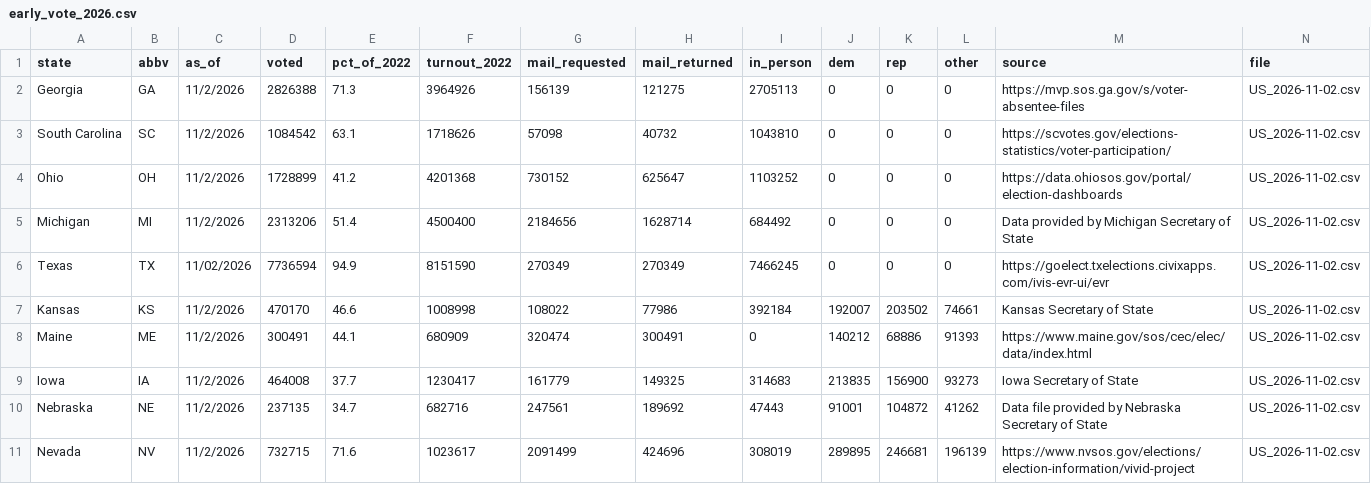
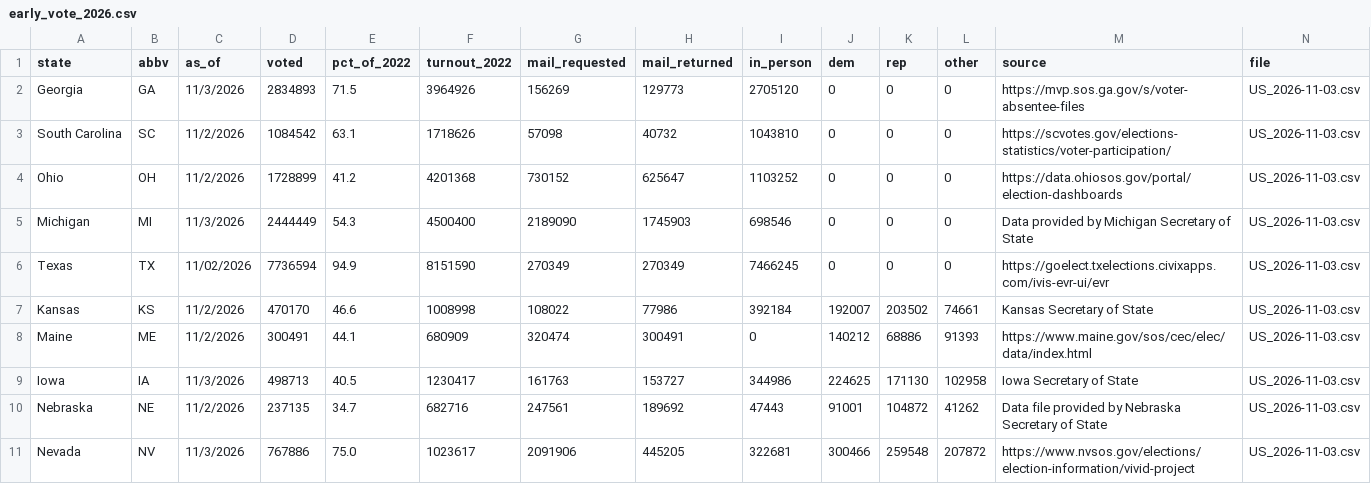
Before and after one commit to pjmerica/polling-agg-2026, a CSV file: State election results/data/processed/early_vote_2026.csv, drawn as a sheet; only a part is shown; the diff covers the shown part only.

Commit message:
Data desk: Tonight's count tab (how the votes come in, state by state)
Hour-by-hour timeline that marks where the night is, and a card per state:
polls close, first votes, counted by midnight, AP's 2024 pace, ballots
already cast, what posts first, who leads early, which way the count moves,
when a lead means something, when it's settled, and traps. Each state shows
its live count beside the history. From STATE_BY_STATE.md, checked against
AP's Oct 30 Decision Notes; early vote refreshed (Nov 2-3).

```diff
--- a/State election results/data/processed/early_vote_2026.csv
+++ b/State election results/data/processed/early_vote_2026.csv
@@ -1,11 +1,11 @@
 state,abbv,as_of,voted,pct_of_2022,turnout_2022,mail_requested,mail_returned,in_person,dem,rep,other,source,file
-Georgia,GA,11/2/2026,2826388,71.3,3964926,156139,121275,2705113,0,0,0,https://mvp.sos.ga.gov/s/voter-absentee-files,US_2026-11-02.csv
-South Carolina,SC,11/2/2026,1084542,63.1,1718626,57098,40732,1043810,0,0,0,https://scvotes.gov/elections-statistics/voter-participation/,US_2026-11-02.csv
-Ohio,OH,11/2/2026,1728899,41.2,4201368,730152,625647,1103252,0,0,0,https://data.ohiosos.gov/portal/election-dashboards,US_2026-11-02.csv
-Michigan,MI,11/2/2026,2313206,51.4,4500400,2184656,1628714,684492,0,0,0,Data provided by Michigan Secretary of State,US_2026-11-02.csv
-Texas,TX,11/02/2026,7736594,94.9,8151590,270349,270349,7466245,0,0,0,https://goelect.txelections.civixapps.com/ivis-evr-ui/evr,US_2026-11-02.csv
-Kansas,KS,11/2/2026,470170,46.6,1008998,108022,77986,392184,192007,203502,74661,Kansas Secretary of State,US_2026-11-02.csv
-Maine,ME,11/2/2026,300491,44.1,680909,320474,300491,0,140212,68886,91393,https://www.maine.gov/sos/cec/elec/data/index.html,US_2026-11-02.csv
-Iowa,IA,11/2/2026,464008,37.7,1230417,161779,149325,314683,213835,156900,93273,Iowa Secretary of State,US_2026-11-02.csv
-Nebraska,NE,11/2/2026,237135,34.7,682716,247561,189692,47443,91001,104872,41262,Data file provided by Nebraska Secretary of State,US_2026-11-02.csv
-Nevada,NV,11/2/2026,732715,71.6,1023617,2091499,424696,308019,289895,246681,196139,https://www.nvsos.gov/elections/election-information/vivid-project,US_2026-11-02.csv
+Georgia,GA,11/3/2026,2834893,71.5,3964926,156269,129773,2705120,0,0,0,https://mvp.sos.ga.gov/s/voter-absentee-files,US_2026-11-03.csv
+South Carolina,SC,11/2/2026,1084542,63.1,1718626,57098,40732,1043810,0,0,0,https://scvotes.gov/elections-statistics/voter-participation/,US_2026-11-03.csv
+Ohio,OH,11/2/2026,1728899,41.2,4201368,730152,625647,1103252,0,0,0,https://data.ohiosos.gov/portal/election-dashboards,US_2026-11-03.csv
+Michigan,MI,11/3/2026,2444449,54.3,4500400,2189090,1745903,698546,0,0,0,Data provided by Michigan Secretary of State,US_2026-11-03.csv
+Texas,TX,11/02/2026,7736594,94.9,8151590,270349,270349,7466245,0,0,0,https://goelect.txelections.civixapps.com/ivis-evr-ui/evr,US_2026-11-03.csv
+Kansas,KS,11/2/2026,470170,46.6,1008998,108022,77986,392184,192007,203502,74661,Kansas Secretary of State,US_2026-11-03.csv
+Maine,ME,11/2/2026,300491,44.1,680909,320474,300491,0,140212,68886,91393,https://www.maine.gov/sos/cec/elec/data/index.html,US_2026-11-03.csv
+Iowa,IA,11/3/2026,498713,40.5,1230417,161763,153727,344986,224625,171130,102958,Iowa Secretary of State,US_2026-11-03.csv
+Nebraska,NE,11/2/2026,237135,34.7,682716,247561,189692,47443,91001,104872,41262,Data file provided by Nebraska Secretary of State,US_2026-11-03.csv
+Nevada,NV,11/3/2026,767886,75.0,1023617,2091906,445205,322681,300466,259548,207872,https://www.nvsos.gov/elections/election-information/vivid-project,US_2026-11-03.csv
```
Also changed, not shown: 15 edited cells elsewhere in this file, 3 other files.
